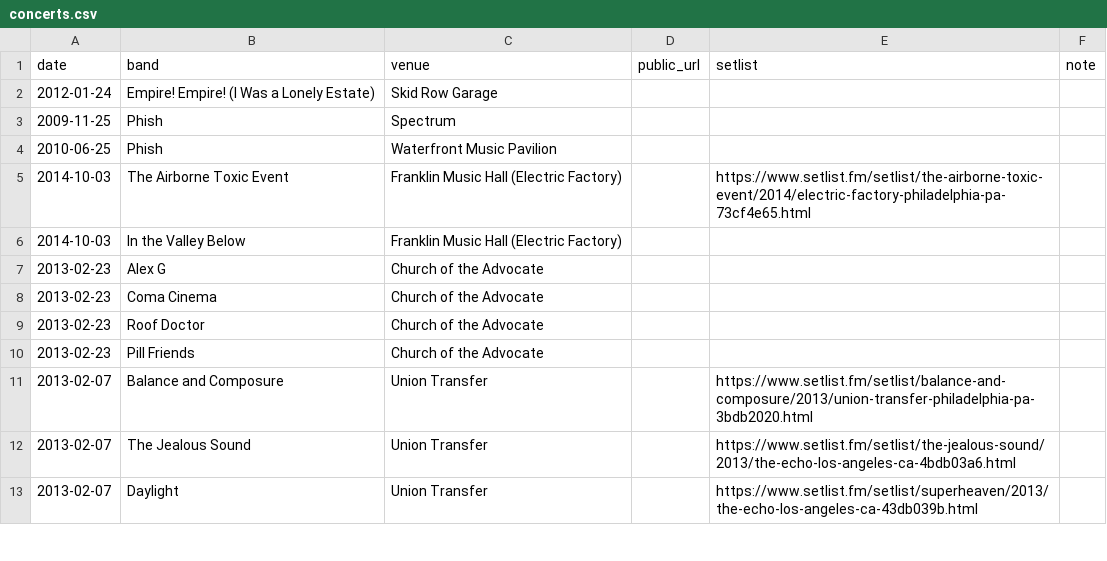
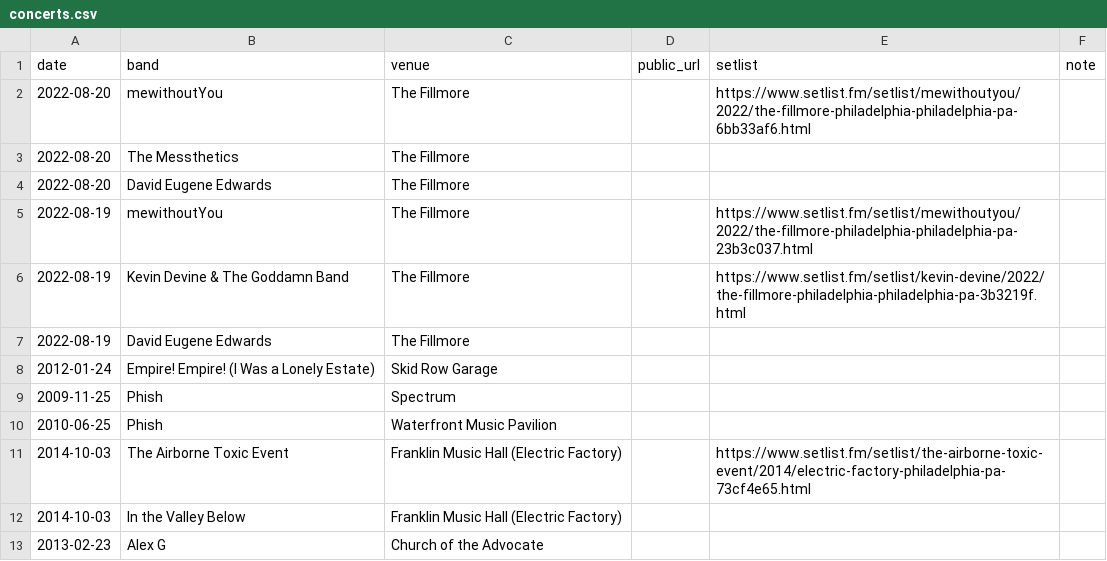
Before and after one commit to jaredwhalen/concert-log, a CSV file: concerts.csv, drawn as a sheet; only a part is shown; the shorter side is filled out with more unchanged rows; the diff names each change by its address in the sheet, - before the commit and + after, or states it on an @@ line.

```diff
--- a/concerts.csv
+++ b/concerts.csv
+row 2: 2022-08-20 | mewithoutYou | The Fillmore |  | https://www.setlist.fm/setlist/mewithoutyou/2022/the-fillmore-philadelphia-philadelphia-pa-6bb33af6.html
+row 3: 2022-08-20 | The Messthetics | The Fillmore
+row 4: 2022-08-20 | David Eugene Edwards | The Fillmore
+row 5: 2022-08-19 | mewithoutYou | The Fillmore |  | https://www.setlist.fm/setlist/mewithoutyou/2022/the-fillmore-philadelphia-philadelphia-pa-23b3c037.html
+row 6: 2022-08-19 | Kevin Devine & The Goddamn Band | The Fillmore |  | https://www.setlist.fm/setlist/kevin-devine/2022/the-fillmore-philadelphia-philadelphia-pa-3b3219f.html
+row 7: 2022-08-19 | David Eugene Edwards | The Fillmore
```
Also changed, not shown: 5 other files.
